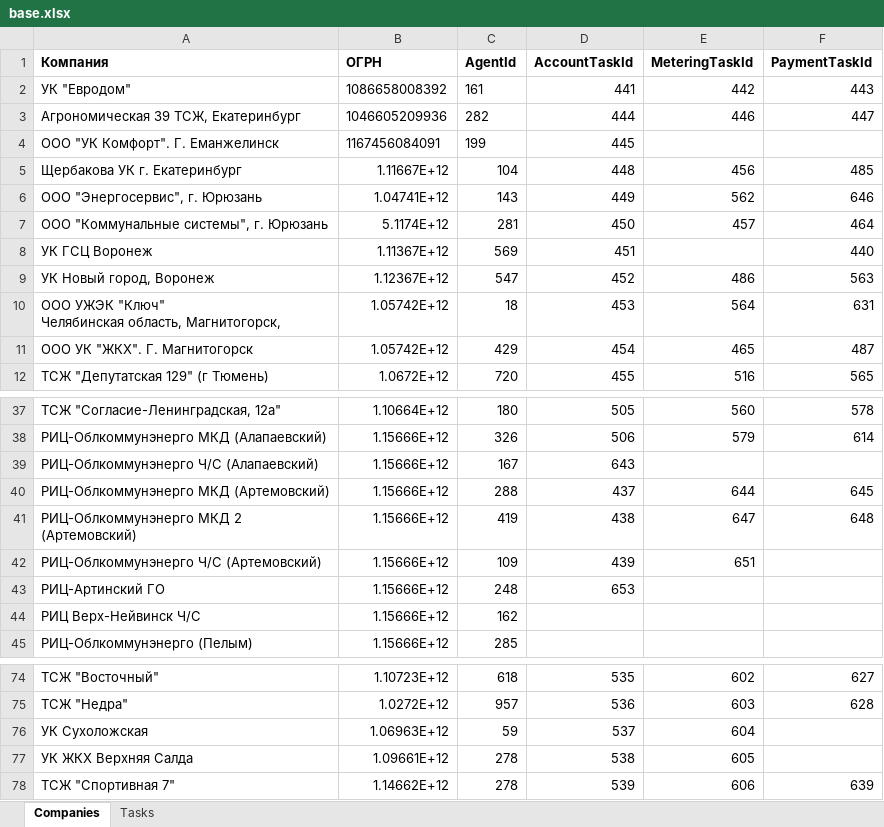
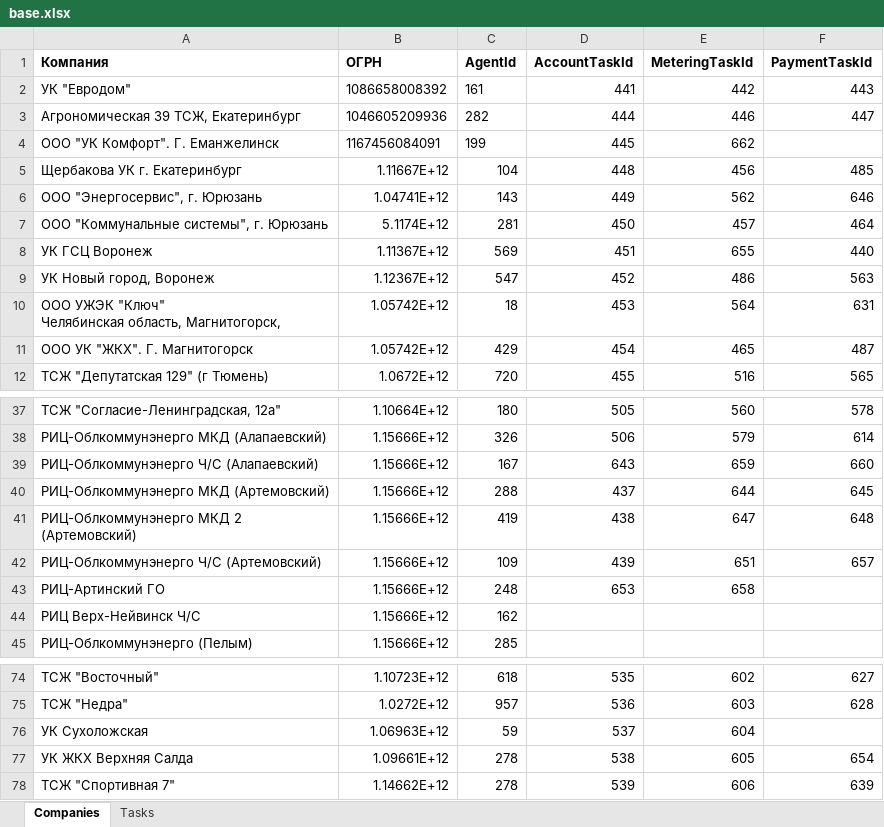
Before and after one commit to vanfreeride/NET-Core-tests, an Excel workbook: RcOnline/base.xlsx, sheet Companies, drawn as a sheet; only a part is shown, gaps mark what is left out; values as stored, in another font and other column widths than the file's, no borders; the diff names each change by its address in the sheet, - before the commit and + after, or states it on an @@ line.

```diff
--- a/RcOnline/base.xlsx (sheet Companies)
+++ b/RcOnline/base.xlsx (sheet Companies)
-E4 (MeteringTaskId): (empty)
+E4 (MeteringTaskId): 662
-E8 (MeteringTaskId): (empty)
+E8 (MeteringTaskId): 655
-E39 (MeteringTaskId): (empty)
+E39 (MeteringTaskId): 659
-F39 (PaymentTaskId): (empty)
+F39 (PaymentTaskId): 660
-F42 (PaymentTaskId): (empty)
+F42 (PaymentTaskId): 657
-E43 (MeteringTaskId): (empty)
+E43 (MeteringTaskId): 658
-F77 (PaymentTaskId): (empty)
+F77 (PaymentTaskId): 654
```
Also changed, not shown: sheet Tasks, 2 other files.
